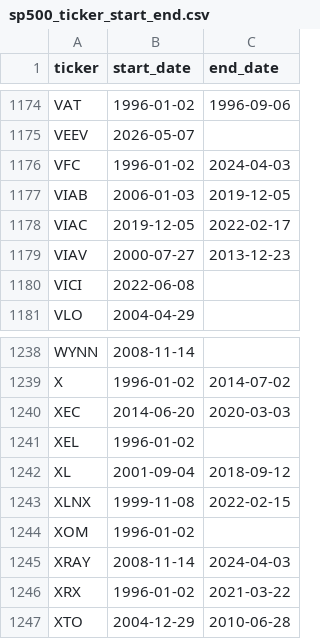
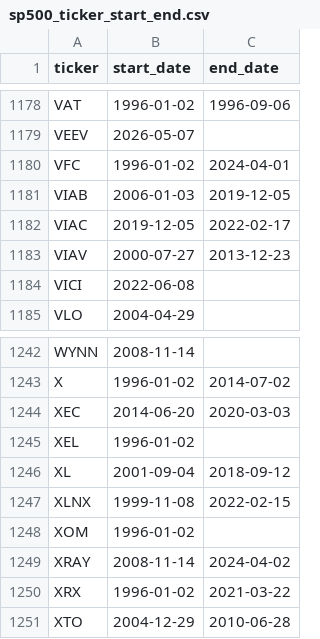
Before and after one commit to fja05680/sp500, a CSV file: sp500_ticker_start_end.csv, drawn as a sheet; only a part is shown, gaps mark what is left out; the diff covers the shown part only.

```diff
--- a/sp500_ticker_start_end.csv
+++ b/sp500_ticker_start_end.csv
@@ -1175,3 +1179,3 @@ VAT,1996-01-02,1996-09-06
 VEEV,2026-05-07,
-VFC,1996-01-02,2024-04-03
+VFC,1996-01-02,2024-04-01
 VIAB,2006-01-03,2019-12-05
@@ -1244,3 +1248,3 @@ XLNX,1999-11-08,2022-02-15
 XOM,1996-01-02,
-XRAY,2008-11-14,2024-04-03
+XRAY,2008-11-14,2024-04-02
 XRX,1996-01-02,2021-03-22
```
Also changed, not shown: 4 added rows and 6 edited cells elsewhere in this file, sp500.csv, sp500_changes_since_2019.csv, 5 other files.
